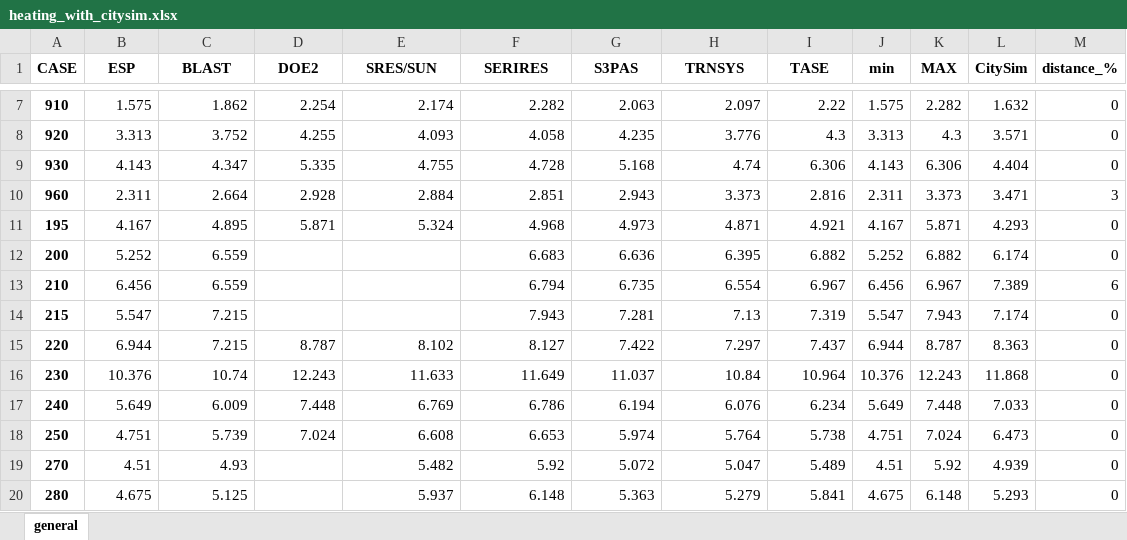
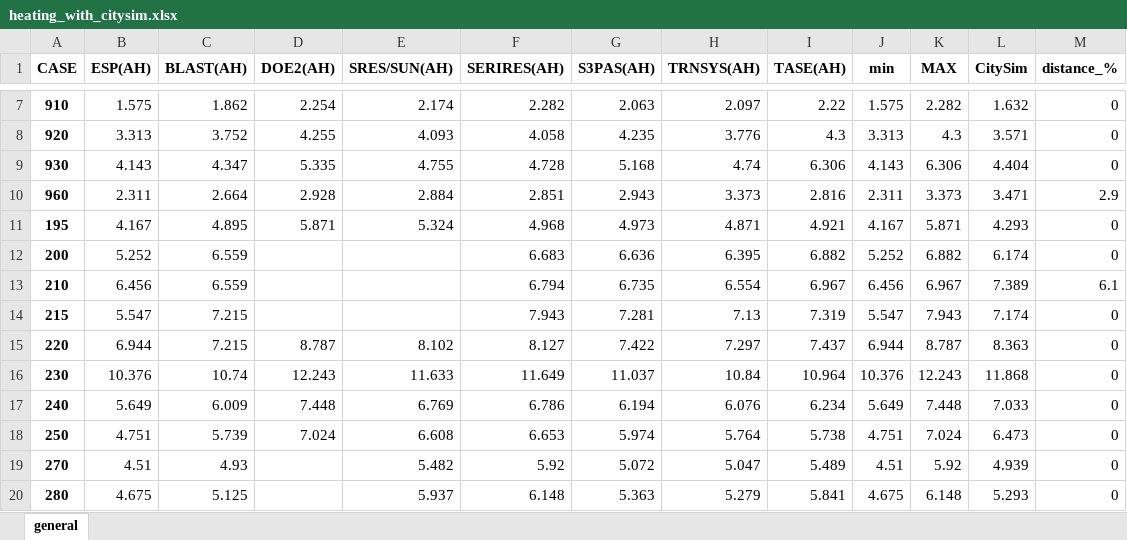
Before and after one commit to andregraff/Bestest_Andrea, an Excel workbook: xlsx_ouputs/heating_with_citysim.xlsx, sheet general, drawn as a sheet; only a part is shown, gaps mark what is left out; values as stored, in another font and other column widths than the file's, no borders; conditional formats not drawn; the diff names each change by its address in the sheet, - before the commit and + after, or states it on an @@ line.

```diff
--- a/xlsx_ouputs/heating_with_citysim.xlsx (sheet general)
+++ b/xlsx_ouputs/heating_with_citysim.xlsx (sheet general)
-B1: ESP
+B1: ESP(AH)
-C1: BLAST
+C1: BLAST(AH)
-D1: DOE2
+D1: DOE2(AH)
-E1: SRES/SUN
+E1: SRES/SUN(AH)
-F1: SERIRES
+F1: SERIRES(AH)
-G1: S3PAS
+G1: S3PAS(AH)
-H1: TRNSYS
+H1: TRNSYS(AH)
-I1: TASE
+I1: TASE(AH)
-M10 (distance_%): 3
+M10 (distance_%): 2.9
-M13 (distance_%): 6
+M13 (distance_%): 6.1
```
Also changed, not shown: xlsx_ouputs/cooling_with_citysim.xlsx, xlsx_ouputs/peak_cooling_with_citysim.xlsx, 9 other files.
